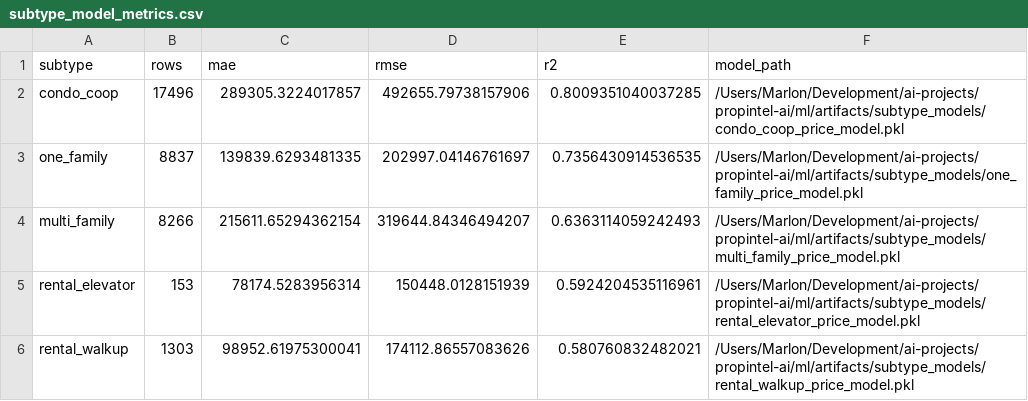
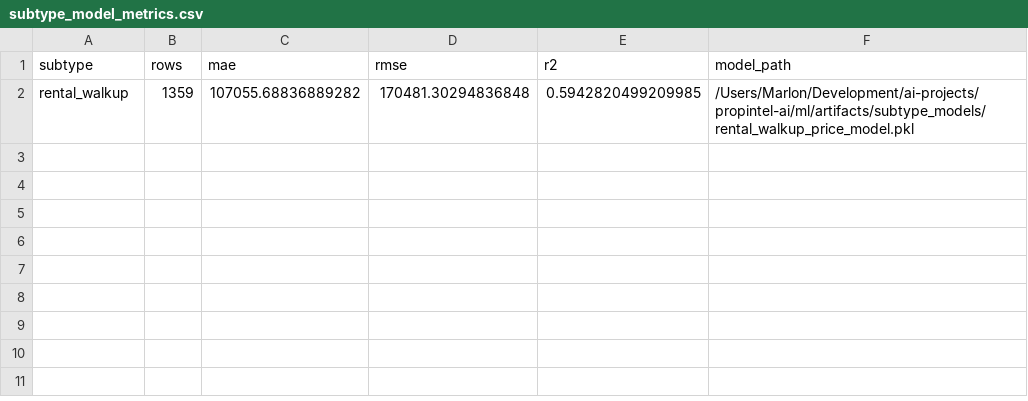
Before and after one commit to marlonmunoz/propintel-ai, a CSV file: ml/artifacts/subtype_models/subtype_model_metrics.csv, drawn as a sheet.

```diff
--- a/ml/artifacts/subtype_models/subtype_model_metrics.csv
+++ b/ml/artifacts/subtype_models/subtype_model_metrics.csv
@@ -1,6 +1,2 @@
 subtype,rows,mae,rmse,r2,model_path
-condo_coop,17496,289305.3224017857,492655.79738157906,0.8009351040037285,/Users/Marlon/Development/ai-projects/propintel-ai/ml/artifacts/subtype_models/condo_coop_price_model.pkl
-one_family,8837,139839.6293481335,202997.04146761697,0.7356430914536535,/Users/Marlon/Development/ai-projects/propintel-ai/ml/artifacts/subtype_models/one_family_price_model.pkl
-multi_family,8266,215611.65294362154,319644.84346494207,0.6363114059242493,/Users/Marlon/Development/ai-projects/propintel-ai/ml/artifacts/subtype_models/multi_family_price_model.pkl
-rental_elevator,153,78174.5283956314,150448.0128151939,0.5924204535116961,/Users/Marlon/Development/ai-projects/propintel-ai/ml/artifacts/subtype_models/rental_elevator_price_model.pkl
-rental_walkup,1303,98952.61975300041,174112.86557083626,0.580760832482021,/Users/Marlon/Development/ai-projects/propintel-ai/ml/artifacts/subtype_models/rental_walkup_price_model.pkl
+rental_walkup,1359,107055.68836889282,170481.30294836848,0.5942820499209985,/Users/Marlon/Development/ai-projects/propintel-ai/ml/artifacts/subtype_models/rental_walkup_price_model.pkl
```
Also changed, not shown: ml/artifacts/subtype_models/multi_family_feature_importance.csv, ml/artifacts/subtype_models/rental_walkup_feature_importance.csv, 10 other files.
